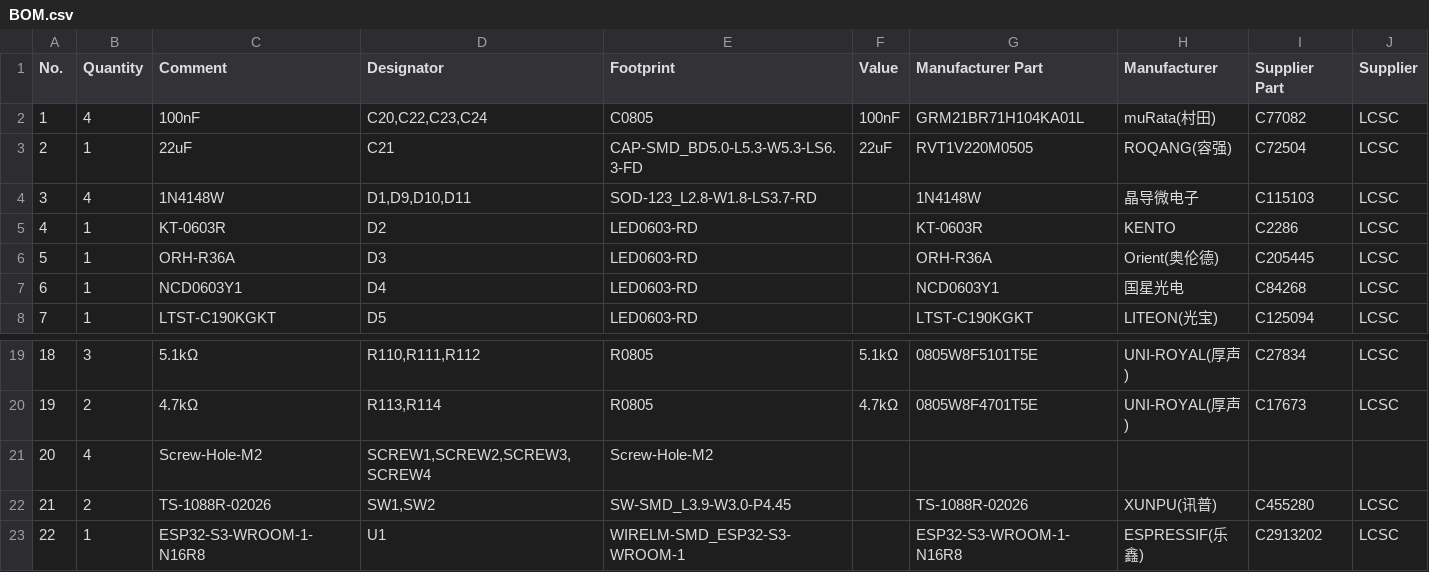
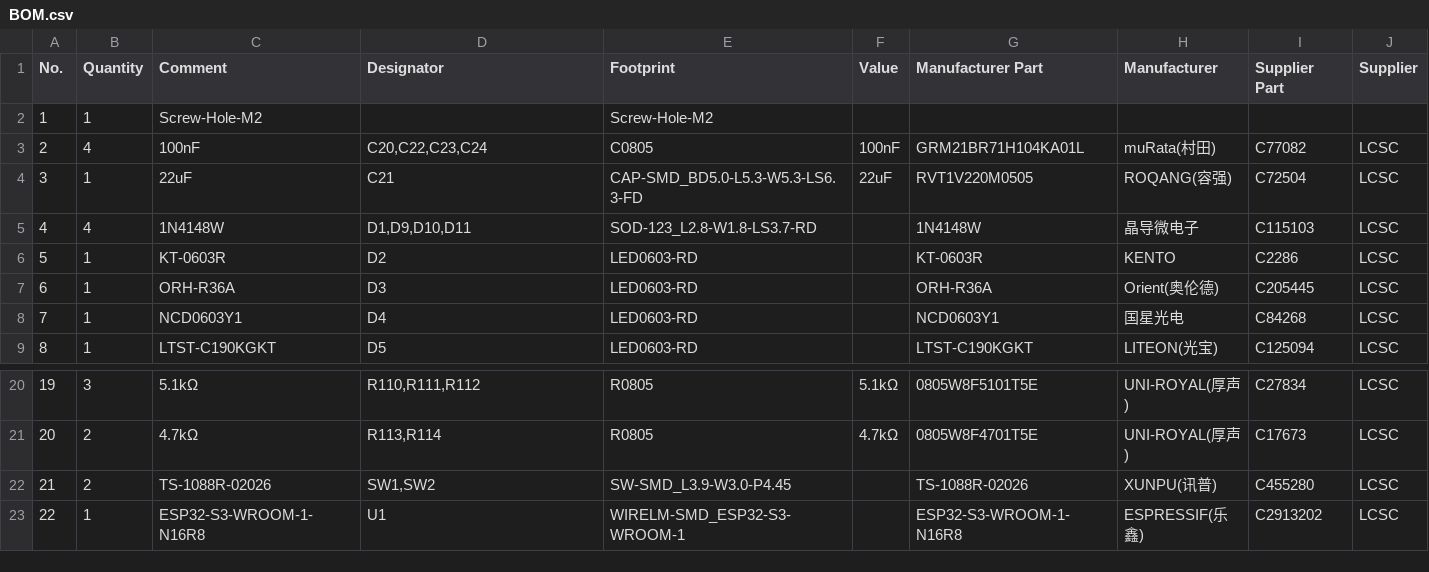
Before and after one commit to dhoeben/esp32-opentherm, a CSV file: .pcb/BOM.csv, drawn as a sheet; only a part is shown, gaps mark what is left out; removed rows and columns are numbered as before the commit, all else as after; the diff names each change by its address in the sheet, - before the commit and + after, or states it on an @@ line.

```diff
--- a/.pcb/BOM.csv
+++ b/.pcb/BOM.csv
+row 2: 1 | 1 | Screw-Hole-M2 |  | Screw-Hole-M2
@@ column A (No.) renumbered between rows 3 and 21 @@
-row 21: 20 | 4 | Screw-Hole-M2 | SCREW1,SCREW2,SCREW3,SCREW4 | Screw-Hole-M2
```
Also changed, not shown: 4 other files.
